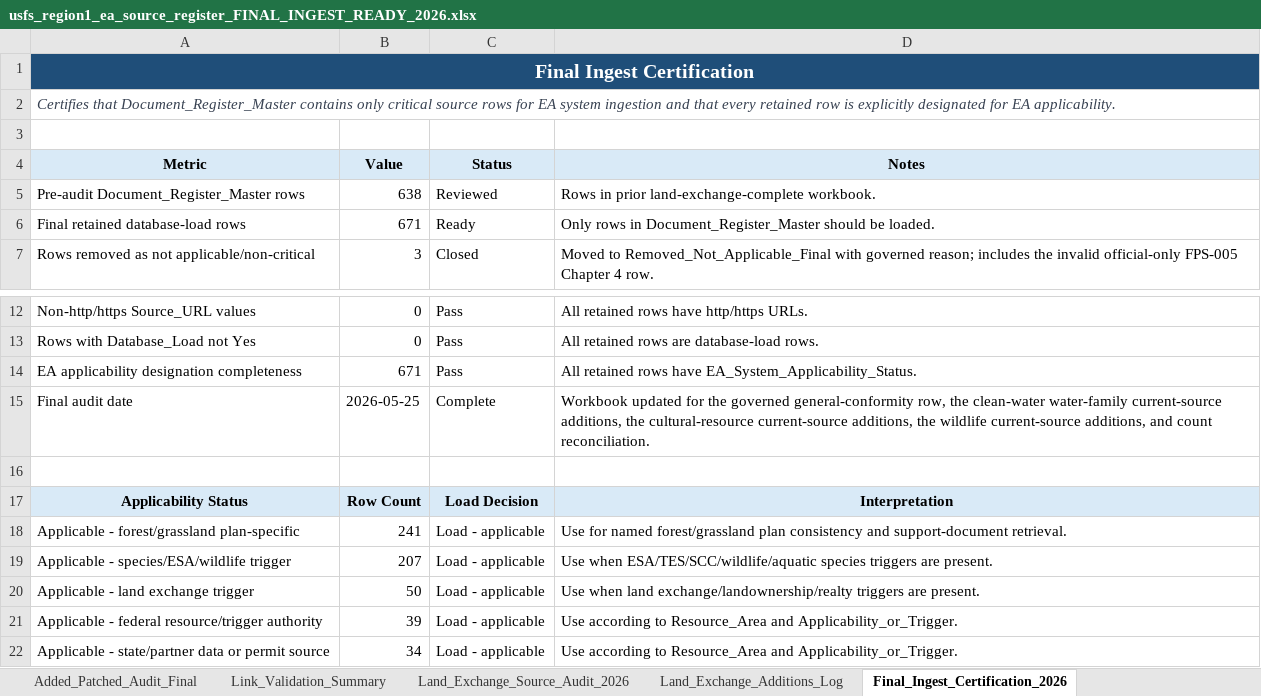
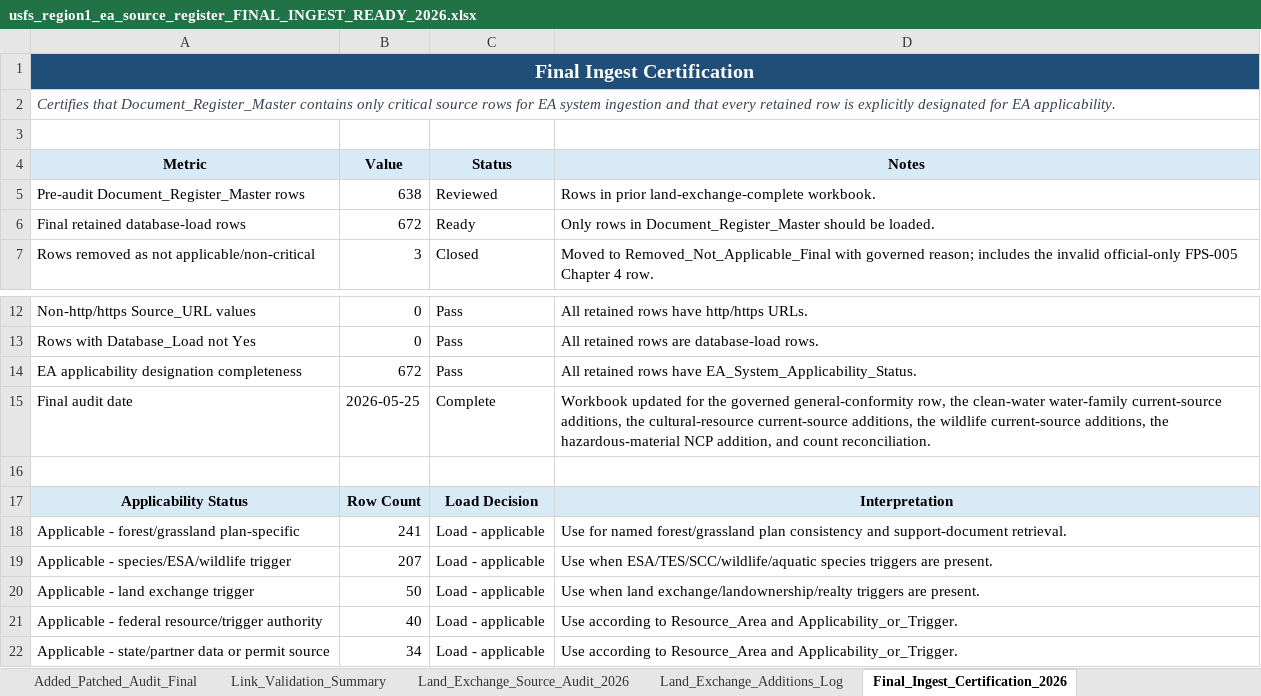
Before and after one commit to chunkstand/r1_EA_compliance, an Excel workbook: usfs_region1_ea_source_register_FINAL_INGEST_READY_2026.xlsx, sheet Final_Ingest_Certification_2026, drawn as a sheet; only a part is shown, gaps mark what is left out; values as stored, in another font and other column widths than the file's, no borders; the diff names each change by its address in the sheet, - before the commit and + after, or states it on an @@ line.

Commit message:
Reduce hazardous current-source gap

```diff
--- a/usfs_region1_ea_source_register_FINAL_INGEST_READY_2026.xlsx (sheet Final_Ingest_Certification_2026)
+++ b/usfs_region1_ea_source_register_FINAL_INGEST_READY_2026.xlsx (sheet Final_Ingest_Certification_2026)
-B6 (Value): 671
+B6 (Value): 672
-B14 (Value): 671
+B14 (Value): 672
-D15 (Notes): …current-source additions, and count…
+D15 (Notes): …current-source additions, the hazardous-material NCP addition, and count…
-B21 (Value): 39
+B21 (Value): 40
```
Also changed, not shown: sheet Document_Register_Master, sheet Link_Validation_Summary, sheet Codex_Load_Index, sheet Authority_Tier_Index, sheet Applicability_By_Tier, 14 other files.
